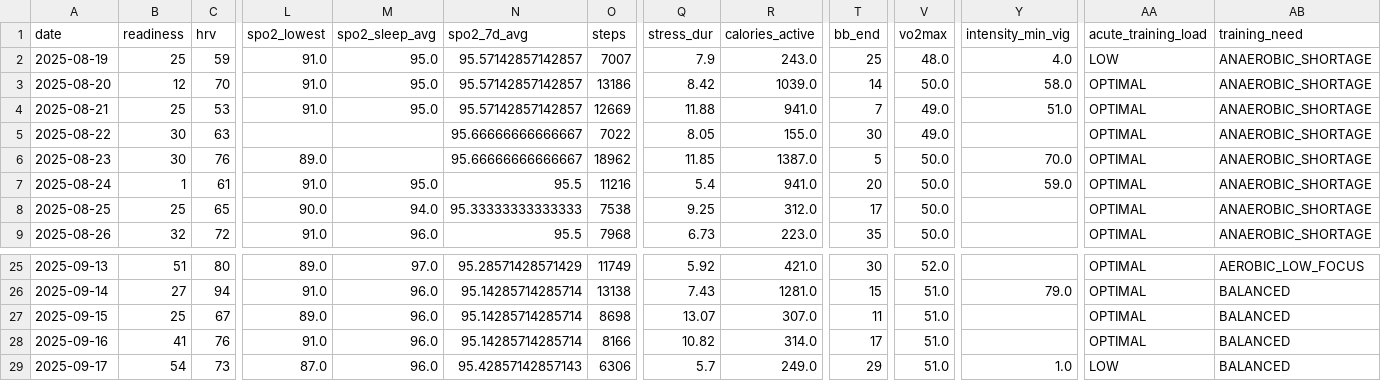
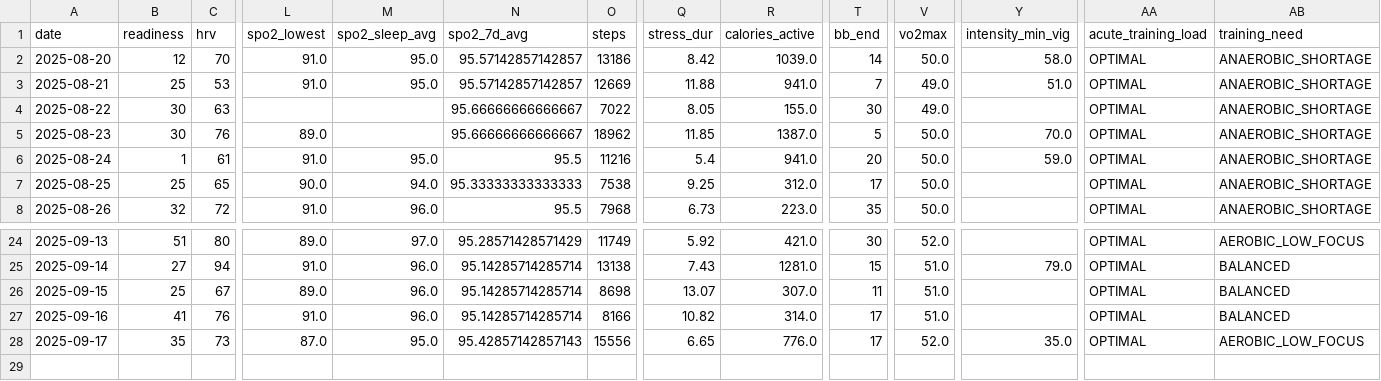
Before and after one commit to tijuanajack/garmin-health-data, a CSV file: latest_summary.csv, drawn as a sheet; only a part is shown, gaps mark what is left out; removed rows and columns are numbered as before the commit, all else as after; rows hold the shown columns only; the diff names each change by its address in the sheet, - before the commit and + after, or states it on an @@ line.

```diff
--- a/latest_summary.csv
+++ b/latest_summary.csv
-row 2: 2025-08-19 | 25 | 59 | 91.0 | 95.0 | 95.57142857142857 | 7007 | 7.9 | 243.0 | 25 | 48.0 | 4.0 | LOW | ANAEROBIC_SHORTAGE
-B28 (readiness): 54
+B28 (readiness): 35
-M28 (spo2_sleep_avg): 96.0
+M28 (spo2_sleep_avg): 95.0
-O28 (steps): 6306
+O28 (steps): 15556
-Q28 (stress_dur): 5.7
+Q28 (stress_dur): 6.65
-R28 (calories_active): 249.0
+R28 (calories_active): 776.0
-T28 (bb_end): 29
+T28 (bb_end): 17
-V28 (vo2max): 51.0
+V28 (vo2max): 52.0
-Y28 (intensity_min_vig): 1.0
+Y28 (intensity_min_vig): 35.0
-AA28 (acute_training_load): LOW
+AA28 (acute_training_load): OPTIMAL
-AB28 (training_need): BALANCED
+AB28 (training_need): AEROBIC_LOW_FOCUS
```
